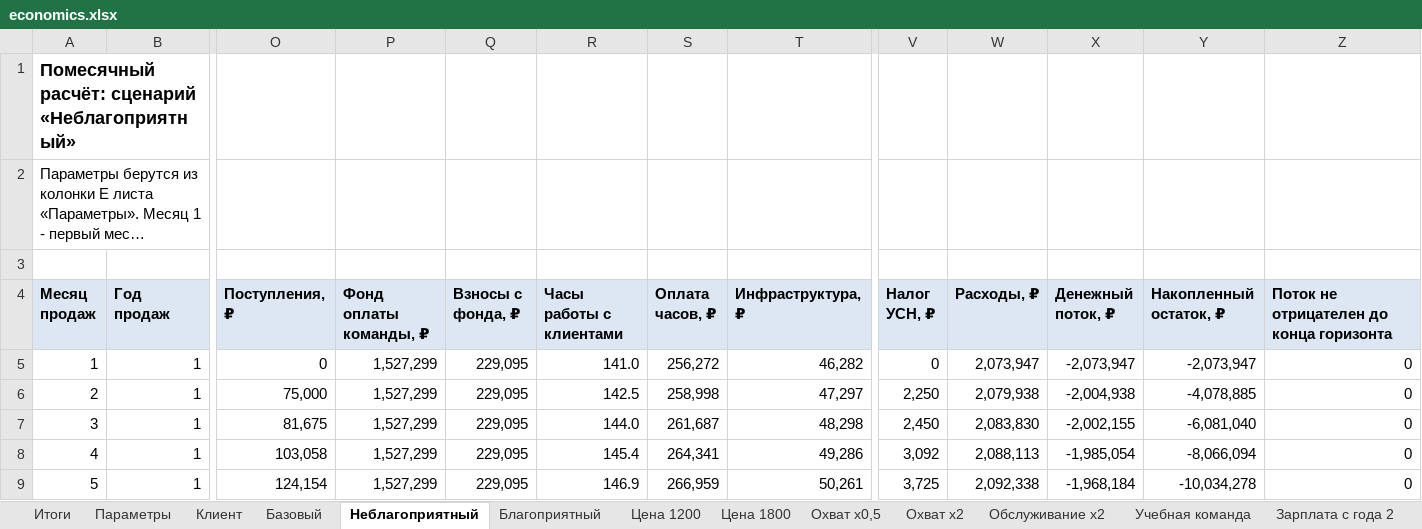
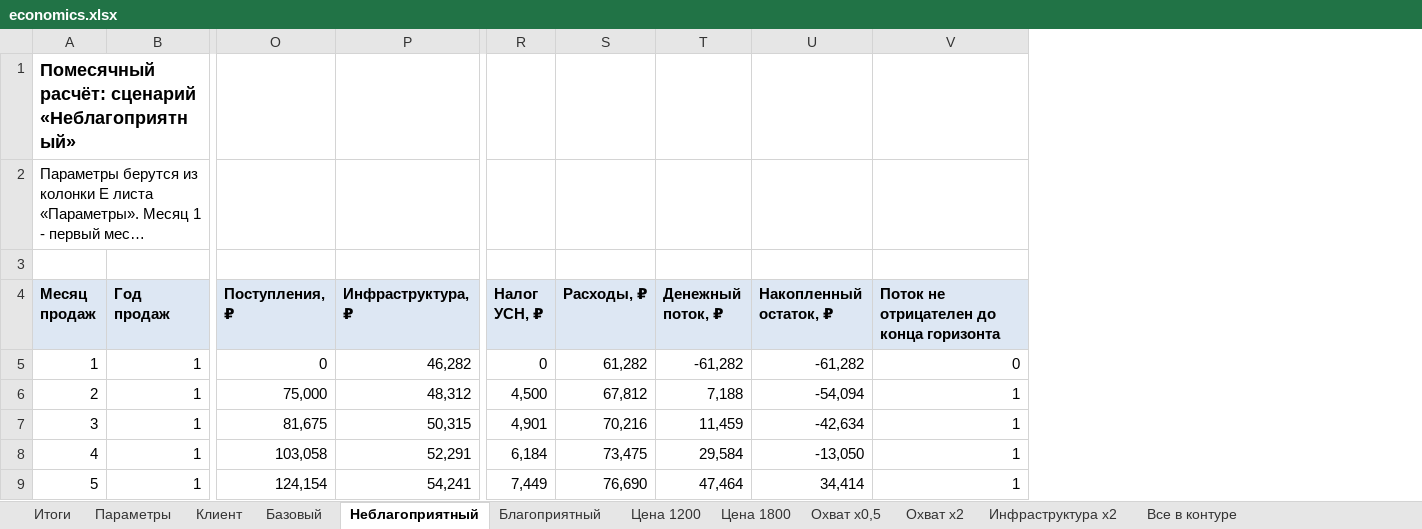
Before and after one commit to Avtobot22/craftPulse, an Excel workbook: docs/business-plan/economics.xlsx, sheet Неблагоприятный, drawn as a sheet; only a part is shown, gaps mark what is left out; long unchanged cells end in …; values as stored, in another font and other column widths than the file's, no borders; removed rows and columns are numbered as before the commit, all else as after; the diff covers the shown part only; the diff names each change by its address in the sheet, - before the commit and + after, or states it on an @@ line.

```diff
--- a/docs/business-plan/economics.xlsx (sheet Неблагоприятный)
+++ b/docs/business-plan/economics.xlsx (sheet Неблагоприятный)
-sheet tab: Обслуживание x2
+sheet tab: Инфраструктура x2
-sheet tab: Учебная команда
-sheet tab: Зарплата с года 2
-column P (Фонд оплаты команды, ₽), rows 5-9: all 1,527,299
-column Q (Взносы с фонда, ₽), rows 5-9: all 229,095
-column R (Часы работы с клиентами), rows 5-9: 141.0 | 142.5 | 144.0 | 145.4 | 146.9
-column S (Оплата часов, ₽), rows 5-9: 256,272 | 258,998 | 261,687 | 264,341 | 266,959
-S5 (Расходы, ₽): 2,073,947
+S5 (Расходы, ₽): 61,282
-T5 (Денежный поток, ₽): -2,073,947
+T5 (Денежный поток, ₽): -61,282
-U5 (Накопленный остаток, ₽): -2,073,947
+U5 (Накопленный остаток, ₽): -61,282
-P6 (Инфраструктура, ₽): 47,297
+P6 (Инфраструктура, ₽): 48,312
-R6 (Налог УСН, ₽): 2,250
+R6 (Налог УСН, ₽): 4,500
-S6 (Расходы, ₽): 2,079,938
+S6 (Расходы, ₽): 67,812
-T6 (Денежный поток, ₽): -2,004,938
+T6 (Денежный поток, ₽): 7,188
-U6 (Накопленный остаток, ₽): -4,078,885
+U6 (Накопленный остаток, ₽): -54,094
-V6:V9: 0
+V6:V9: 1
-P7 (Инфраструктура, ₽): 48,298
+P7 (Инфраструктура, ₽): 50,315
-R7 (Налог УСН, ₽): 2,450
+R7 (Налог УСН, ₽): 4,901
-S7 (Расходы, ₽): 2,083,830
+S7 (Расходы, ₽): 70,216
-T7 (Денежный поток, ₽): -2,002,155
+T7 (Денежный поток, ₽): 11,459
-U7 (Накопленный остаток, ₽): -6,081,040
+U7 (Накопленный остаток, ₽): -42,634
-P8 (Инфраструктура, ₽): 49,286
+P8 (Инфраструктура, ₽): 52,291
-R8 (Налог УСН, ₽): 3,092
+R8 (Налог УСН, ₽): 6,184
-S8 (Расходы, ₽): 2,088,113
+S8 (Расходы, ₽): 73,475
-T8 (Денежный поток, ₽): -1,985,054
+T8 (Денежный поток, ₽): 29,584
-U8 (Накопленный остаток, ₽): -8,066,094
+U8 (Накопленный остаток, ₽): -13,050
-P9 (Инфраструктура, ₽): 50,261
+P9 (Инфраструктура, ₽): 54,241
-R9 (Налог УСН, ₽): 3,725
+R9 (Налог УСН, ₽): 7,449
-S9 (Расходы, ₽): 2,092,338
+S9 (Расходы, ₽): 76,690
-T9 (Денежный поток, ₽): -1,968,184
+T9 (Денежный поток, ₽): 47,464
-U9 (Накопленный остаток, ₽): -10,034,278
+U9 (Накопленный остаток, ₽): 34,414
```
Also changed, not shown: 5 added rows, 7 removed rows and 188 edited cells elsewhere in this sheet, sheet Параметры, sheet Инфраструктура x2, sheet Базовый, sheet Цена 1200, sheet Цена 1800, sheet Охват x0,5, 5 more sheets, formulas that keep their value, 2 other files.
